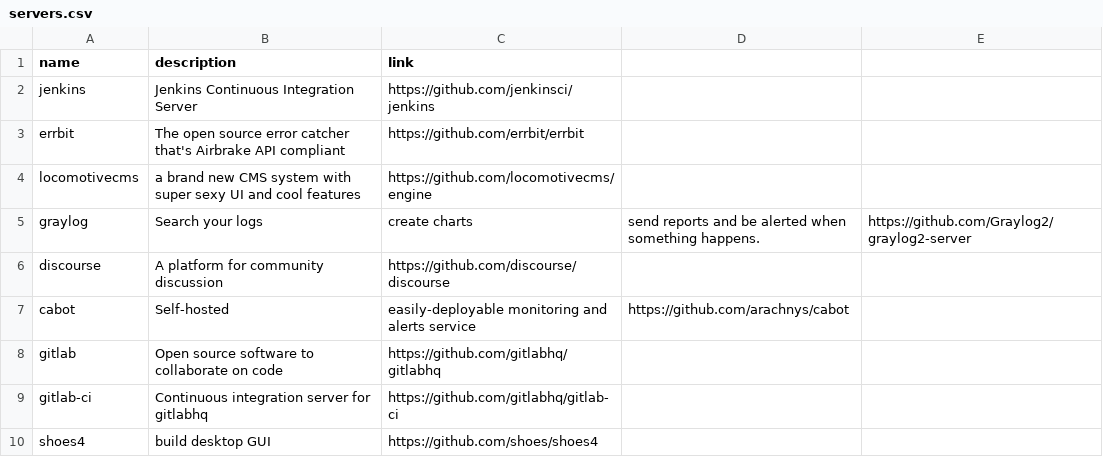
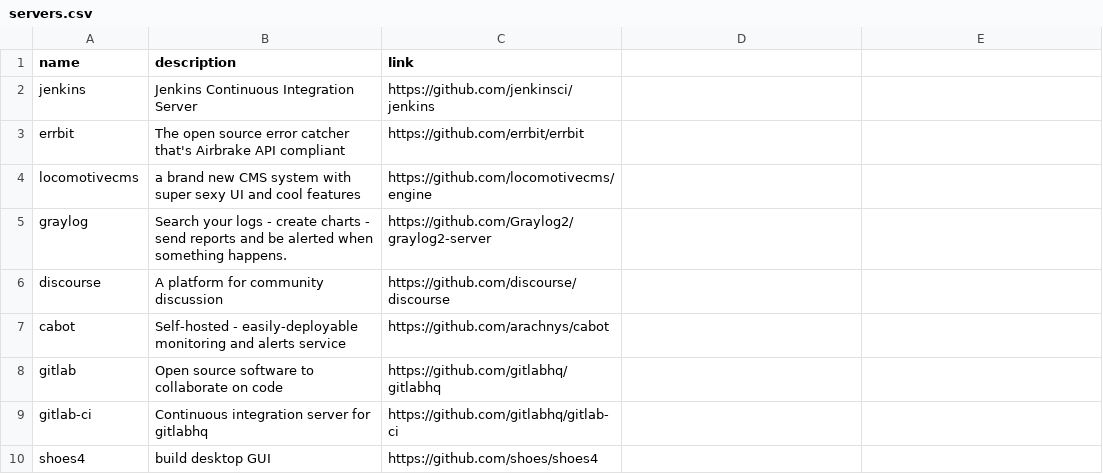
Before and after one commit to gregory/jouets, a CSV file: servers.csv, drawn as a sheet.

Commit message:
Update servers.csv

```diff
--- a/servers.csv
+++ b/servers.csv
@@ -4,5 +4,5 @@ errbit, The open source error catcher that's Airbrake API compliant, https://git
 locomotivecms, a brand new CMS system with super sexy UI and cool features, https://github.com/locomotivecms/engine
-graylog,Search your logs, create charts, send reports and be alerted when something happens.  ,https://github.com/Graylog2/graylog2-server
+graylog,Search your logs - create charts - send reports and be alerted when something happens.  ,https://github.com/Graylog2/graylog2-server
 discourse, A platform for community discussion, https://github.com/discourse/discourse
-cabot, Self-hosted, easily-deployable monitoring and alerts service, https://github.com/arachnys/cabot
+cabot, Self-hosted - easily-deployable monitoring and alerts service, https://github.com/arachnys/cabot
 gitlab, Open source software to collaborate on code, https://github.com/gitlabhq/gitlabhq
```
